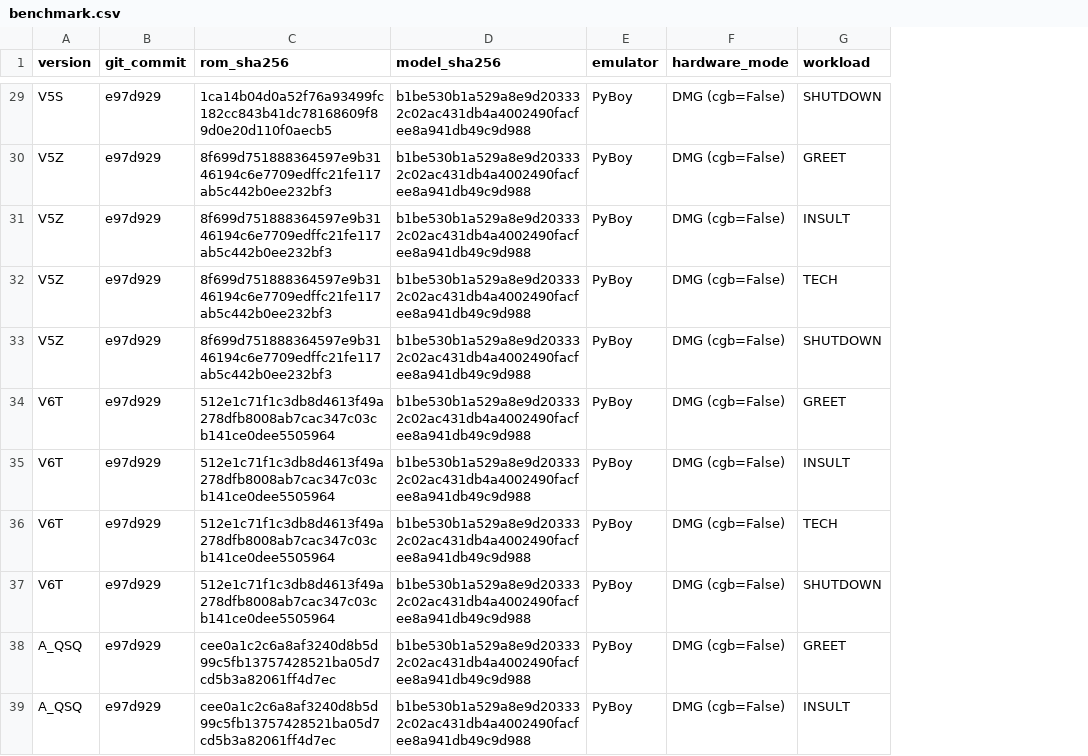
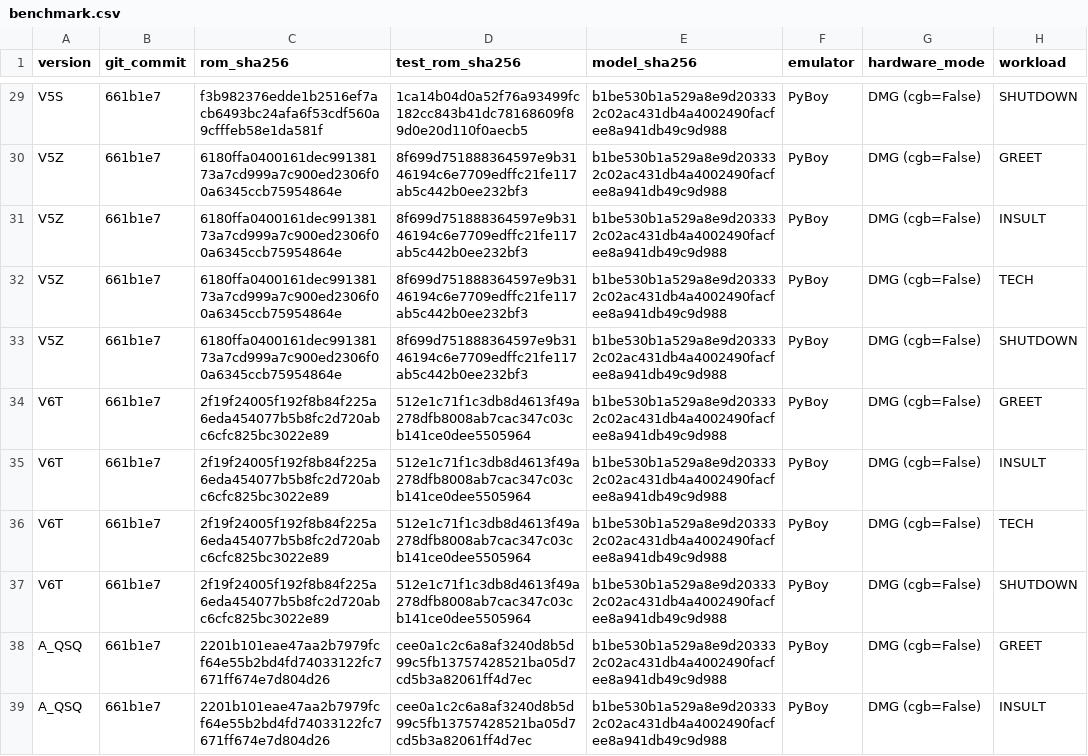
Before and after one commit to YashDThapliyal/GameBoyGPT, a CSV file: reports/benchmark.csv, drawn as a sheet; only a part is shown, gaps mark what is left out; addresses are those after the commit; the diff covers the shown part only; the diff names each change by its address in the sheet, - before the commit and + after, or states it on an @@ line.

Commit message:
fix: benchmark report records the game ROM's hash as well as the test ROM's
The integrity test compared the game ROM against the test ROM's hash and only ran when a report already existed. Measurements are unchanged by the rerun.

```diff
--- a/reports/benchmark.csv
+++ b/reports/benchmark.csv
+column C (rom_sha256), rows 29-39: f3b982376edde1b2516ef7acb6493bc24afa6f53cdf560a9cfffeb58e1da581f | 6180ffa0400161dec99138173a7cd999a7c900ed2306f00a6345ccb75954864e | 6180ffa0400161dec99138173a7cd999a7c900ed2306f00a6345ccb75954864e | 6180ffa0400161dec99138173a7cd999a7c900ed2306f00a6345ccb75954864e | 6180ffa0400161dec99138173a7cd999a7c900ed2306f00a6345ccb75954864e | 2f19f24005f192f8b84f225a6eda454077b5b8fc2d720abc6cfc825bc3022e89 | 2f19f24005f192f8b84f225a6eda454077b5b8fc2d720abc6cfc825bc3022e89 | 2f19f24005f192f8b84f225a6eda454077b5b8fc2d720abc6cfc825bc3022e89 | 2f19f24005f192f8b84f225a6eda454077b5b8fc2d720abc6cfc825bc3022e89 | 2201b101eae47aa2b7979fcf64e55b2bd4fd74033122fc7671ff674e7d804d26 | 2201b101eae47aa2b7979fcf64e55b2bd4fd74033122fc7671ff674e7d804d26
-D1: rom_sha256
+D1: test_rom_sha256
-B29:B39 (git_commit): e97d929
+B29:B39 (git_commit): 661b1e7
```
Also changed, not shown: 37 edited cells elsewhere in this file, 2 other files.
